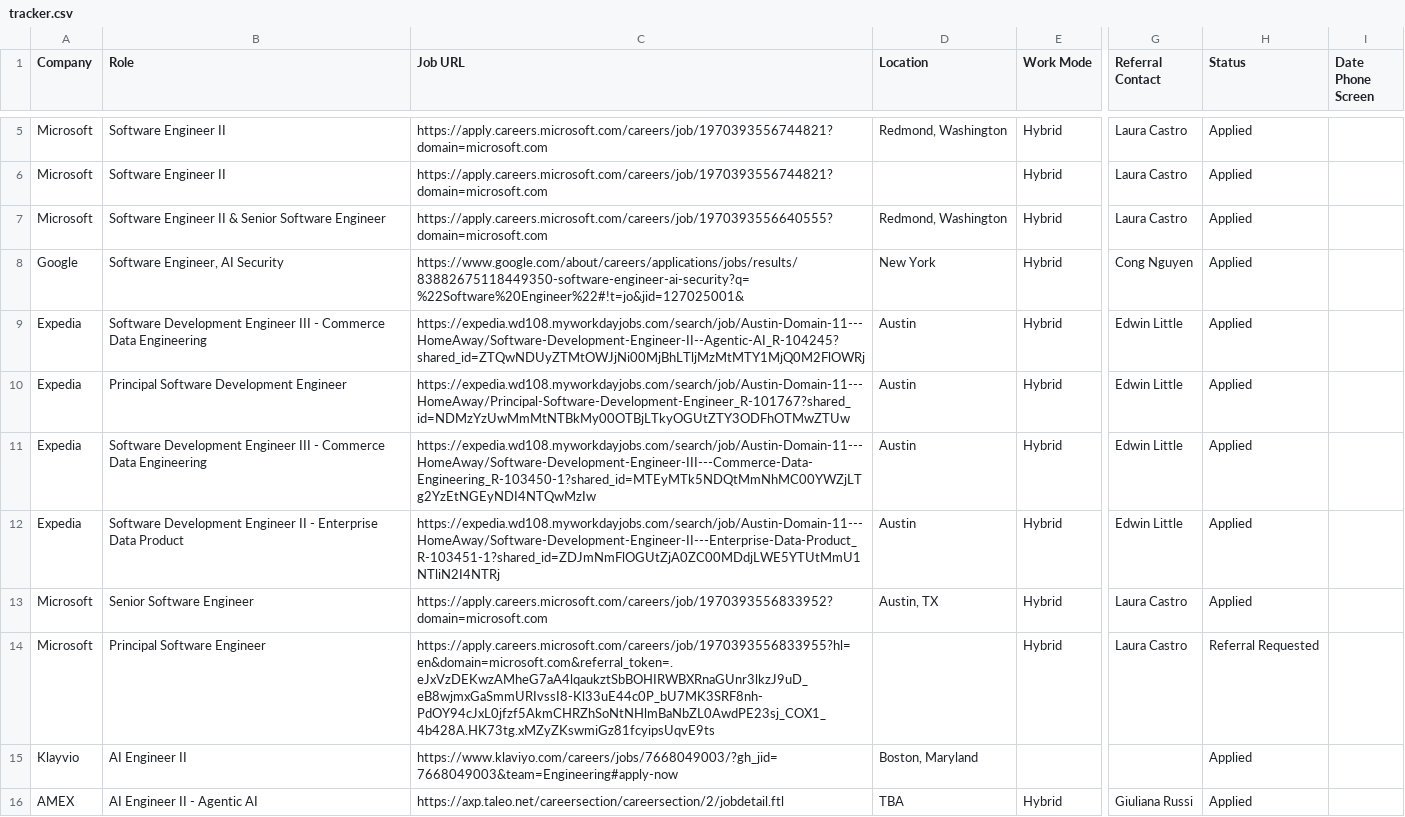
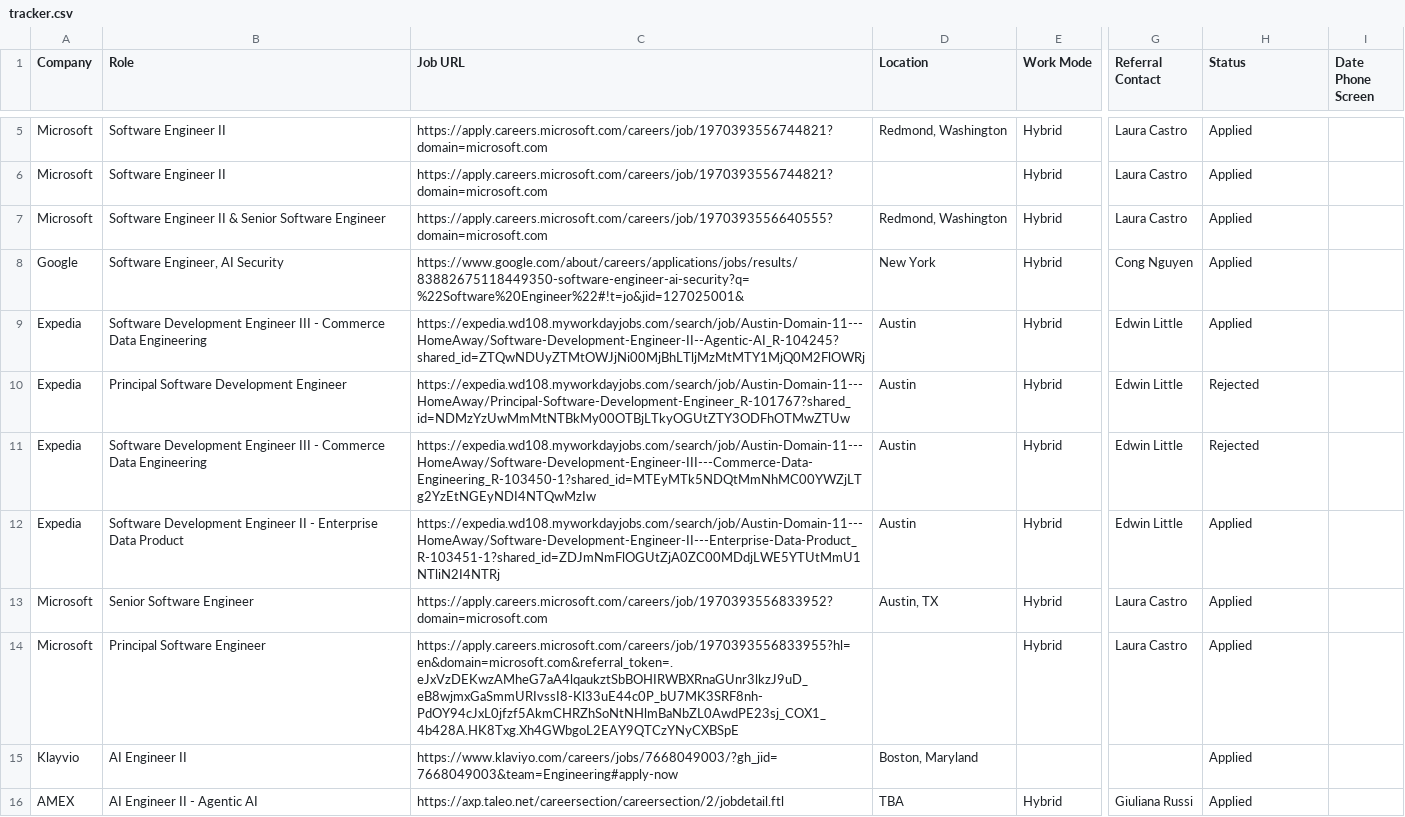
Before and after one commit to jhern603/job-hunting, a CSV file: tracker.csv, drawn as a sheet; only a part is shown, gaps mark what is left out; the diff covers the shown part only; the diff names each change by its address in the sheet, - before the commit and + after, or states it on an @@ line.

Commit message:
Add files via upload

```diff
--- a/tracker.csv
+++ b/tracker.csv
-H10:H11 (Status): Applied
+H10:H11 (Status): Rejected
-C14 (Job URL): https://apply.careers.microsoft.com/careers/job/1970393556833955?hl=en&domain=microsoft.com&referral_token=.eJxVzDEKwzAMheG7aA4lqaukztSbBOHIRWBXRnaGUnr3lkzJ9uD_eB8wjmxGaSmmURIvssI8-Kl33uE44c0P_bU7MK3SRF8nh-PdOY94cJxL0jfzf5AkmCHRZhSoNtNHlmBaNbZL0AwdPE23sj_COX1_4b428A.HK73tg.xMZyZKswmiGz81fcyipsUqvE9ts
+C14 (Job URL): https://apply.careers.microsoft.com/careers/job/1970393556833955?hl=en&domain=microsoft.com&referral_token=.eJxVzDEKwzAMheG7aA4lqaukztSbBOHIRWBXRnaGUnr3lkzJ9uD_eB8wjmxGaSmmURIvssI8-Kl33uE44c0P_bU7MK3SRF8nh-PdOY94cJxL0jfzf5AkmCHRZhSoNtNHlmBaNbZL0AwdPE23sj_COX1_4b428A.HK8Txg.Xh4GWbgoL2EAY9QTCzYNyCXBSpE
-H14 (Status): Referral Requested
+H14 (Status): Applied
```
Also changed, not shown: 3 added rows elsewhere in this file.
